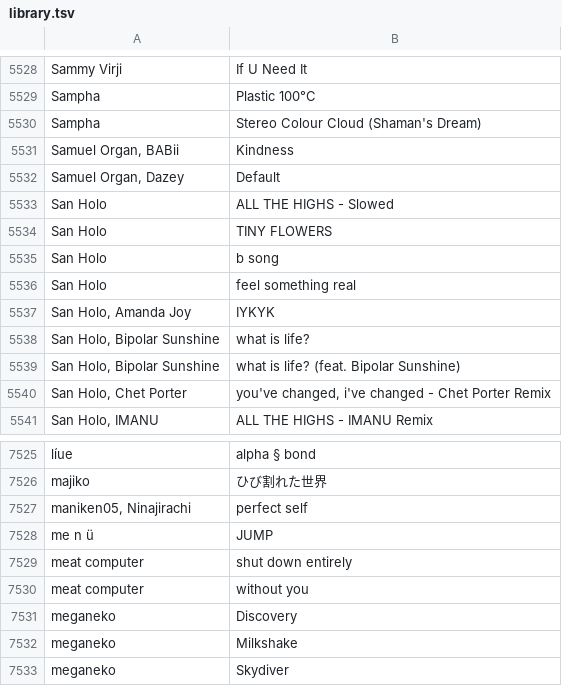
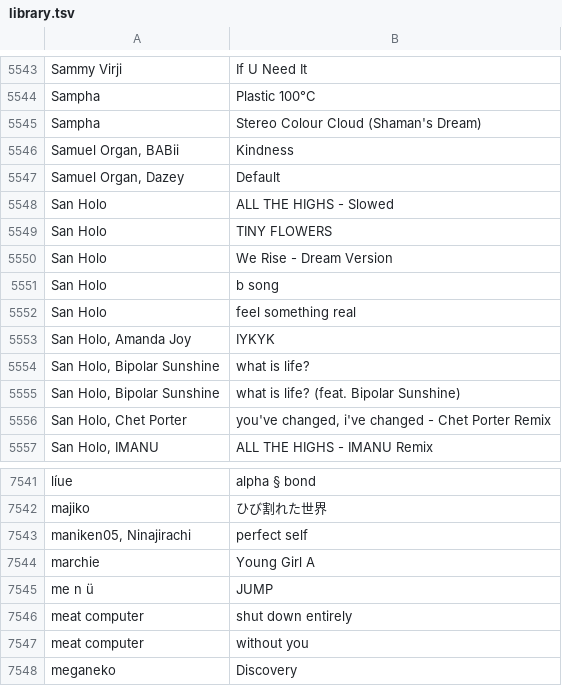
Before and after one commit to gwennlbh/music-library, a TSV file: library.tsv, drawn as a sheet; only a part is shown, gaps mark what is left out; the shorter side is filled out with more unchanged rows; the diff covers the shown part only; the diff names each change by its address in the sheet, - before the commit and + after, or states it on an @@ line.

```diff
--- a/library.tsv
+++ b/library.tsv
+row 5550: San Holo | We Rise - Dream Version
+row 7544: marchie | Young Girl A
```
Also changed, not shown: 15 added rows elsewhere in this file, feelgd/tracklist.tsv.
